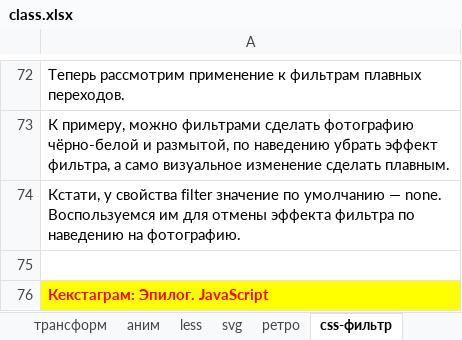
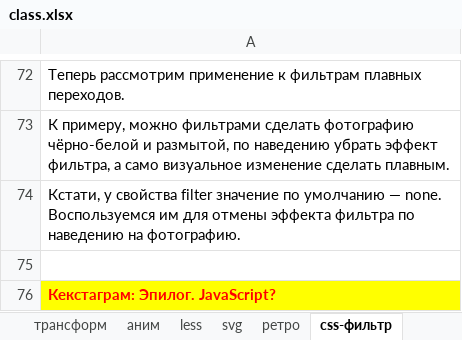
Before and after one commit to vitaliy-rizun/HTMLA, an Excel workbook: class.xlsx, sheet css-фильтр, drawn as a sheet; only a part is shown, gaps mark what is left out; values as stored, in another font and other column widths than the file's, no borders; charts and pictures not drawn; the diff names each change by its address in the sheet, - before the commit and + after, or states it on an @@ line.

Commit message:
Add files via upload

```diff
--- a/class.xlsx (sheet css-фильтр)
+++ b/class.xlsx (sheet css-фильтр)
-A76: Кекстаграм: Эпилог. JavaScript
+A76: Кекстаграм: Эпилог. JavaScript?
```
